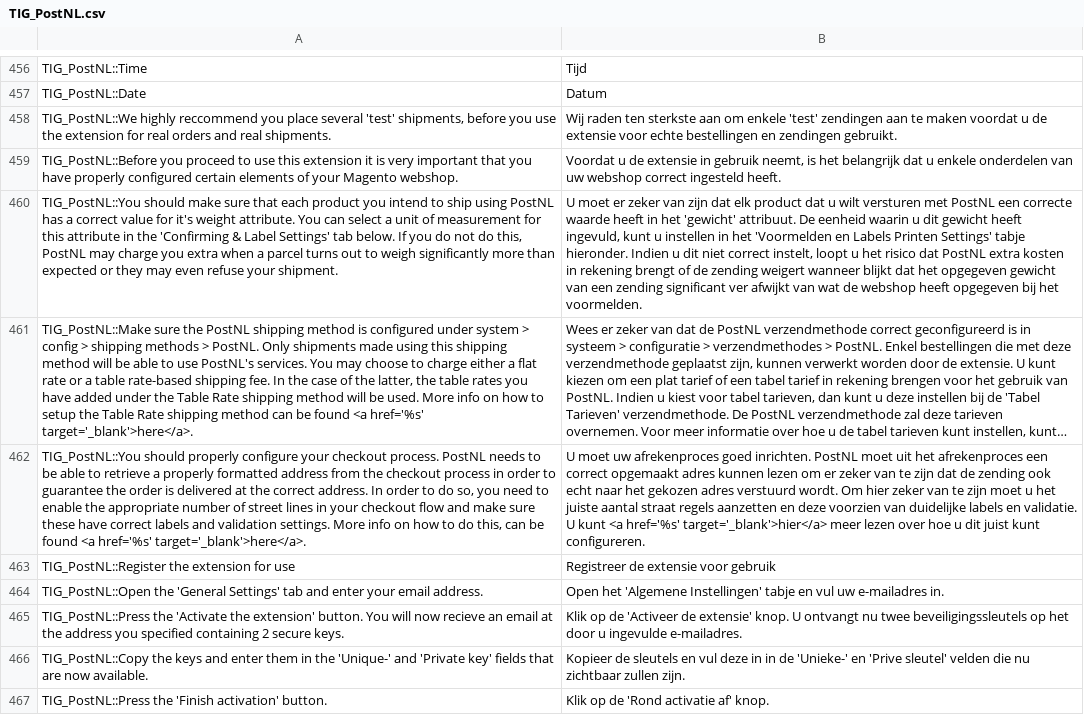
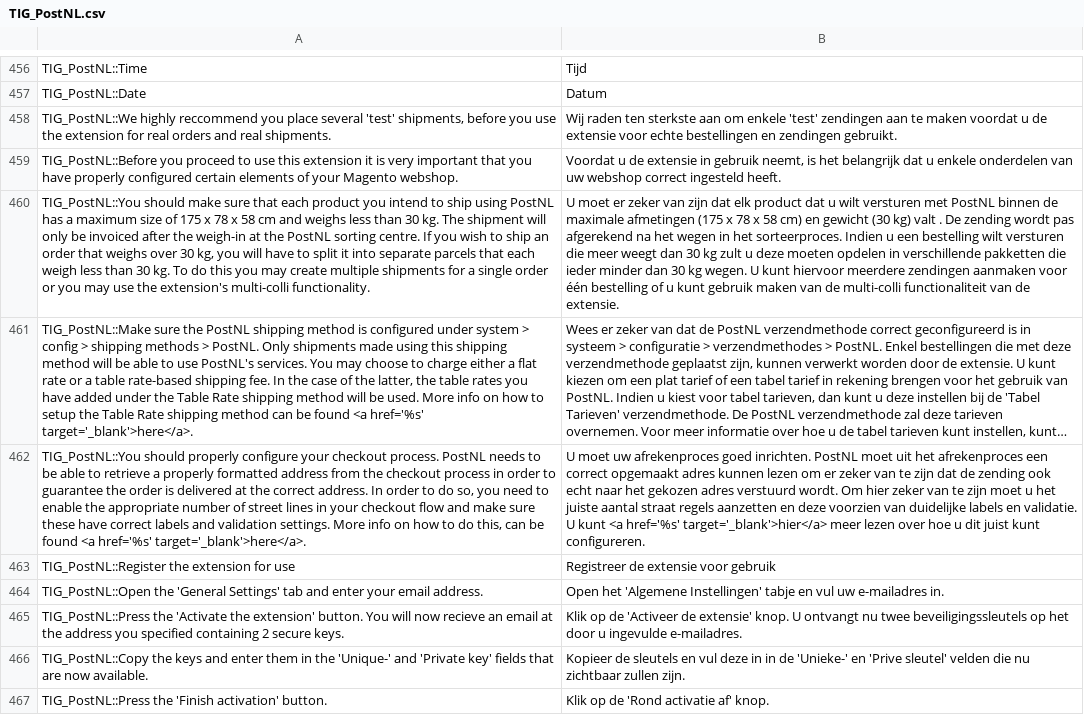
Before and after one commit to postnl/postnl-magento1-End-of-life, a CSV file: app/locale/nl_NL/TIG_PostNL.csv, drawn as a sheet; only a part is shown, gaps mark what is left out; long unchanged cells end in …; the diff names each change by its address in the sheet, - before the commit and + after, or states it on an @@ line.

```diff
--- a/app/locale/nl_NL/TIG_PostNL.csv
+++ b/app/locale/nl_NL/TIG_PostNL.csv
-A460: …has a correct value for it's weight attribute. You can select a unit of measurement for this attribute in the 'Confirming & Label Settings' tab below. If you do not do this, PostNL may charge you extra when a parcel turns out to weigh significantly more than expected or they may even refuse your shipment.
+A460: …has a maximum size of 175 x 78 x 58 cm and weighs less than 30 kg. The shipment will only be invoiced after the weigh-in at the PostNL sorting centre. If you wish to ship an order that weighs over 30 kg, you will have to split it into separate parcels that each weigh less than 30 kg. To do this you may create multiple shipments for a single order or you may use the extension's multi-colli functionality.
-B460: …met PostNL een correcte waarde heeft in het 'gewicht' attribuut. De eenheid waarin u dit gewicht heeft ingevuld, kunt u instellen in het 'Voormelden en Labels Printen Settings' tabje hieronder. Indien u dit niet correct instelt, loopt u het risico dat PostNL extra kosten in rekening brengt of de zending weigert wanneer blijkt dat het opgegeven gewicht van een zending significant ver afwijkt van wat de webshop heeft opgegeven bij het voormelden.
+B460: …met PostNL binnen de maximale afmetingen (175 x 78 x 58 cm) en gewicht (30 kg) valt . De zending wordt pas afgerekend na het wegen in het sorteerproces. Indien u een bestelling wilt versturen die meer weegt dan 30 kg zult u deze moeten opdelen in verschillende pakketten die ieder minder dan 30 kg wegen. U kunt hiervoor meerdere zendingen aanmaken voor één bestelling of u kunt gebruik maken van de multi-colli functionaliteit van de extensie.
```
Also changed, not shown: app/locale/en_US/TIG_PostNL.csv, 1 other file.
